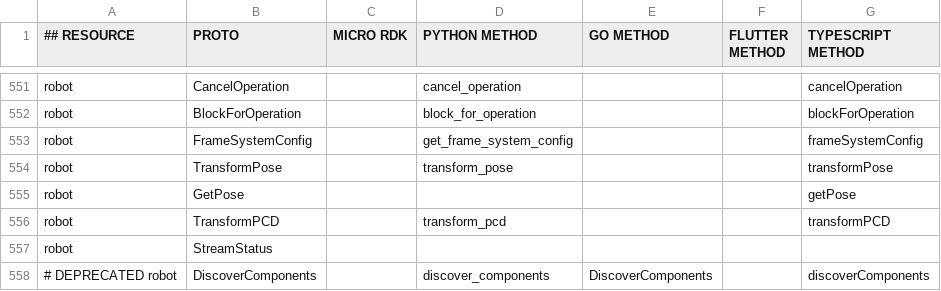
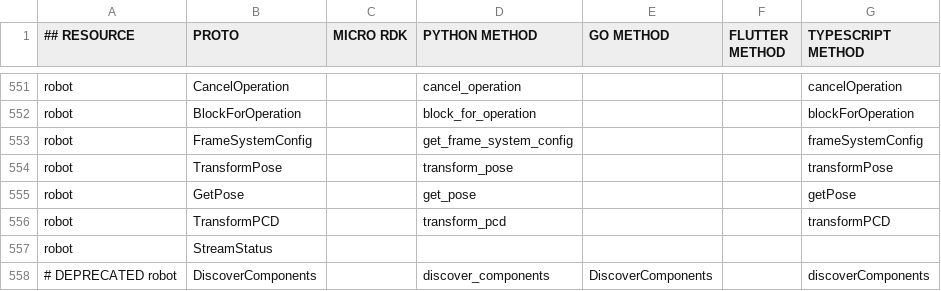
Before and after one commit to viamrobotics/docs, a CSV file: .github/workflows/sdk_protos_map.csv, drawn as a sheet; only a part is shown, gaps mark what is left out.

```diff
--- a/.github/workflows/sdk_protos_map.csv
+++ b/.github/workflows/sdk_protos_map.csv
@@ -554,3 +554,3 @@ robot,FrameSystemConfig,,get_frame_system_config,,,frameSystemConfig
 robot,TransformPose,,transform_pose,,,transformPose
-robot,GetPose,,,,,getPose
+robot,GetPose,,get_pose,,,getPose
 robot,TransformPCD,,transform_pcd,,,transformPCD
```
Also changed, not shown: 2 other files.
